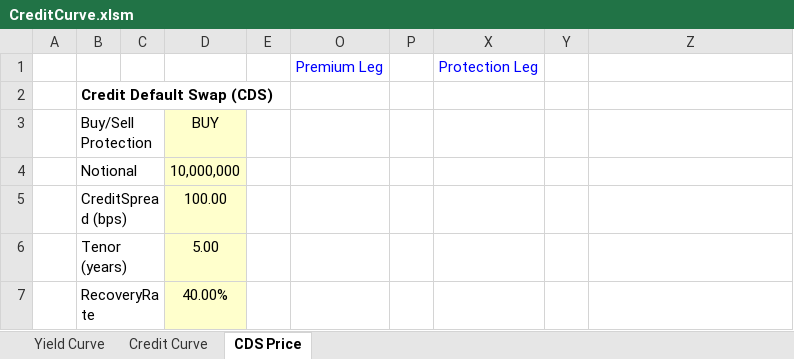
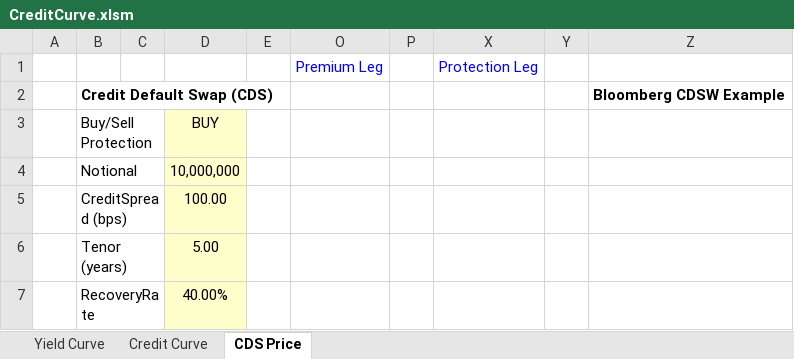
Before and after one commit to nburgessx/QuantResearch, an Excel workbook: Credit Curve/CreditCurve.xlsm, sheet CDS Price, drawn as a sheet; only a part is shown; values as stored, in another font and other column widths than the file's, no borders; charts and pictures not drawn; the diff names each change by its address in the sheet, - before the commit and + after, or states it on an @@ line.

```diff
--- a/Credit Curve/CreditCurve.xlsm (sheet CDS Price)
+++ b/Credit Curve/CreditCurve.xlsm (sheet CDS Price)
-Z2: (empty)
+Z2: Bloomberg CDSW Example
```
Also changed, not shown: sheet Credit Curve, formulas that keep their value, hidden cells, charts or pictures, 1 other file.
